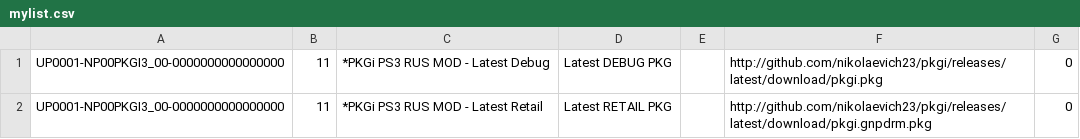
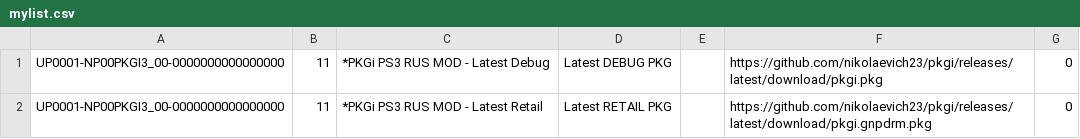
Before and after one commit to nikolaevich23/pkgi, a CSV file: mylist.csv, drawn as a sheet.

Commit message:
Update mylist.csv

```diff
--- a/mylist.csv
+++ b/mylist.csv
@@ -1,2 +1,2 @@
-UP0001-NP00PKGI3_00-0000000000000000,11,*PKGi PS3 RUS MOD - Latest Debug,Latest DEBUG PKG,,http://github.com/nikolaevich23/pkgi/releases/latest/download/pkgi.pkg,0,
-UP0001-NP00PKGI3_00-0000000000000000,11,*PKGi PS3 RUS MOD - Latest Retail,Latest RETAIL PKG,,http://github.com/nikolaevich23/pkgi/releases/latest/download/pkgi.gnpdrm.pkg,0,
+UP0001-NP00PKGI3_00-0000000000000000,11,*PKGi PS3 RUS MOD - Latest Debug,Latest DEBUG PKG,,https://github.com/nikolaevich23/pkgi/releases/latest/download/pkgi.pkg,0,
+UP0001-NP00PKGI3_00-0000000000000000,11,*PKGi PS3 RUS MOD - Latest Retail,Latest RETAIL PKG,,https://github.com/nikolaevich23/pkgi/releases/latest/download/pkgi.gnpdrm.pkg,0,
```
